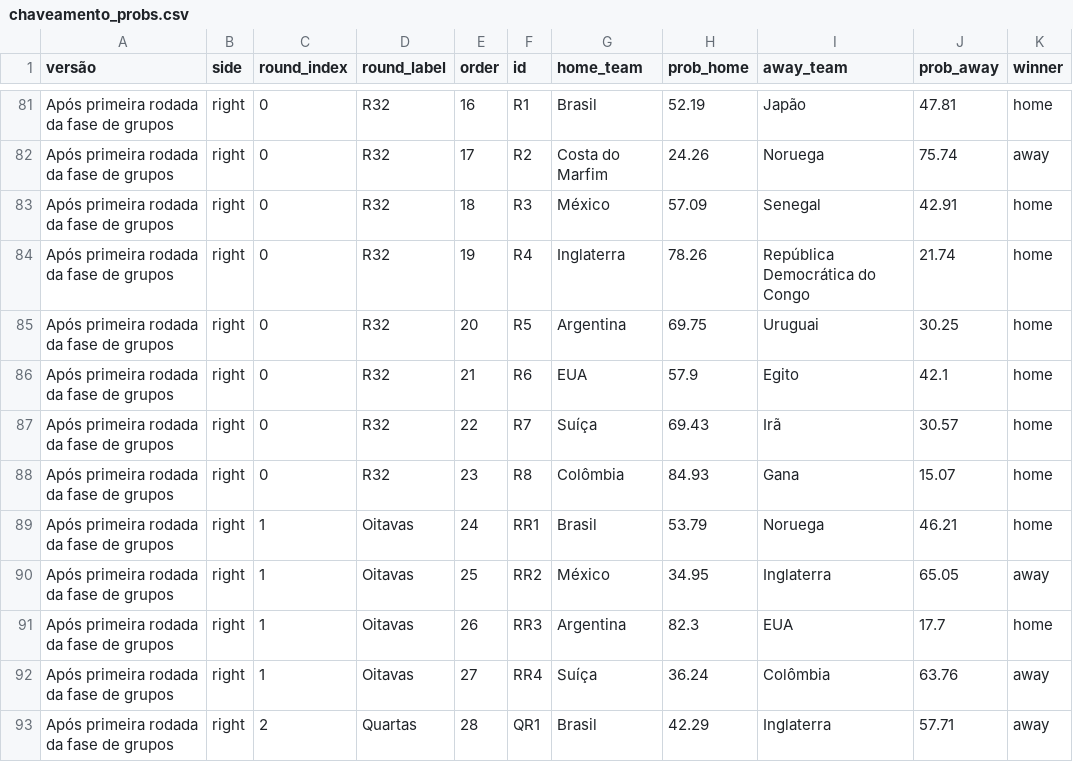
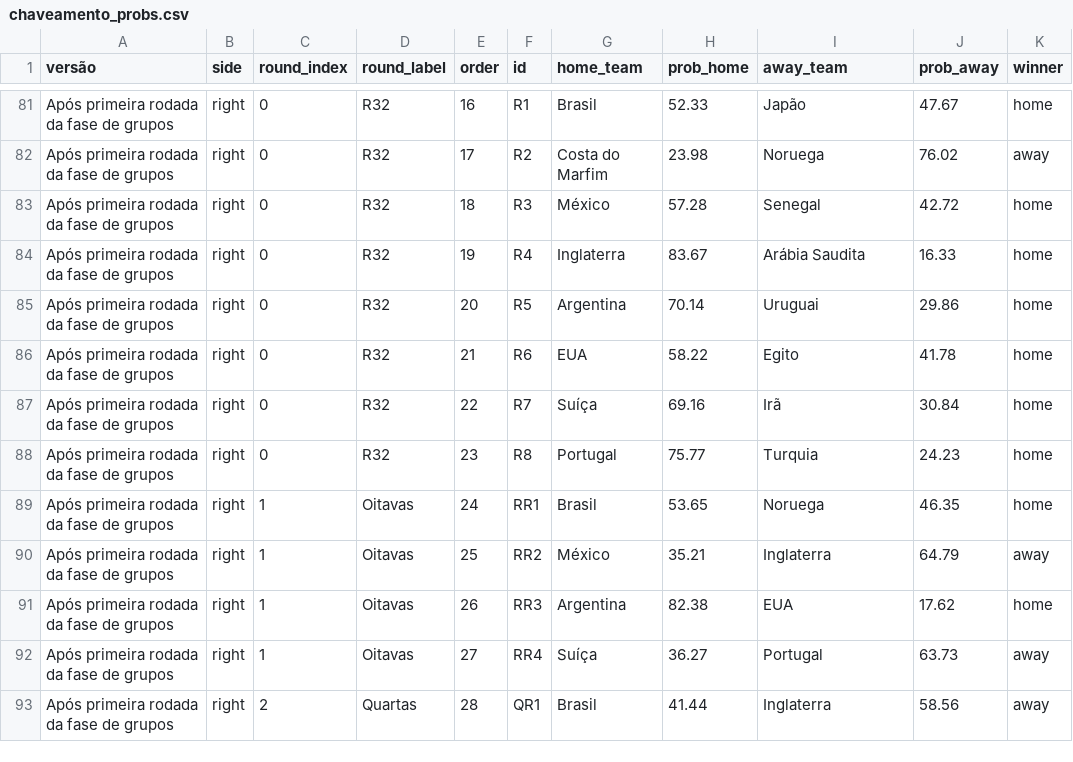
Before and after one commit to BrazilianFootball/WorldCup2026, a CSV file: docs/csv/previsoes/chaveamento_probs.csv, drawn as a sheet; only a part is shown, gaps mark what is left out; the diff covers the shown part only; the diff names each change by its address in the sheet, - before the commit and + after, or states it on an @@ line.

```diff
--- a/docs/csv/previsoes/chaveamento_probs.csv
+++ b/docs/csv/previsoes/chaveamento_probs.csv
-H81 (prob_home): 52.19
+H81 (prob_home): 52.33
-J81 (prob_away): 47.81
+J81 (prob_away): 47.67
-H82 (prob_home): 24.26
+H82 (prob_home): 23.98
-J82 (prob_away): 75.74
+J82 (prob_away): 76.02
-H83 (prob_home): 57.09
+H83 (prob_home): 57.28
-J83 (prob_away): 42.91
+J83 (prob_away): 42.72
-H84 (prob_home): 78.26
+H84 (prob_home): 83.67
-I84 (away_team): República Democrática do Congo
+I84 (away_team): Arábia Saudita
-J84 (prob_away): 21.74
+J84 (prob_away): 16.33
-H85 (prob_home): 69.75
+H85 (prob_home): 70.14
-J85 (prob_away): 30.25
+J85 (prob_away): 29.86
-H86 (prob_home): 57.9
+H86 (prob_home): 58.22
-J86 (prob_away): 42.1
+J86 (prob_away): 41.78
-H87 (prob_home): 69.43
+H87 (prob_home): 69.16
-J87 (prob_away): 30.57
+J87 (prob_away): 30.84
-G88 (home_team): Colômbia
+G88 (home_team): Portugal
-H88 (prob_home): 84.93
+H88 (prob_home): 75.77
-I88 (away_team): Gana
+I88 (away_team): Turquia
-J88 (prob_away): 15.07
+J88 (prob_away): 24.23
-H89 (prob_home): 53.79
+H89 (prob_home): 53.65
-J89 (prob_away): 46.21
+J89 (prob_away): 46.35
-H90 (prob_home): 34.95
+H90 (prob_home): 35.21
-J90 (prob_away): 65.05
+J90 (prob_away): 64.79
-H91 (prob_home): 82.3
+H91 (prob_home): 82.38
-J91 (prob_away): 17.7
+J91 (prob_away): 17.62
-H92 (prob_home): 36.24
+H92 (prob_home): 36.27
-I92 (away_team): Colômbia
+I92 (away_team): Portugal
-J92 (prob_away): 63.76
+J92 (prob_away): 63.73
-H93 (prob_home): 42.29
+H93 (prob_home): 41.44
-J93 (prob_away): 57.71
+J93 (prob_away): 58.56
```
Also changed, not shown: 41 edited cells elsewhere in this file, docs/csv/previsoes/all_matchups.csv, docs/csv/previsoes/partidas.csv, 4 other files.
